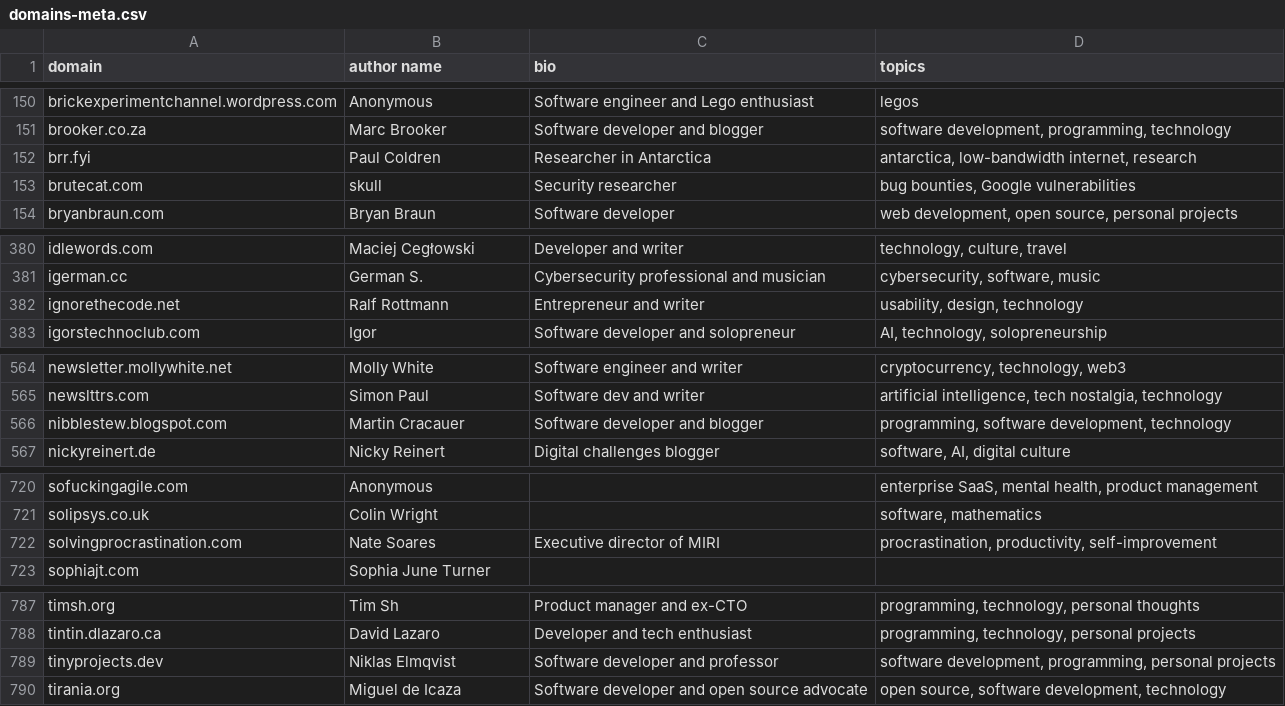
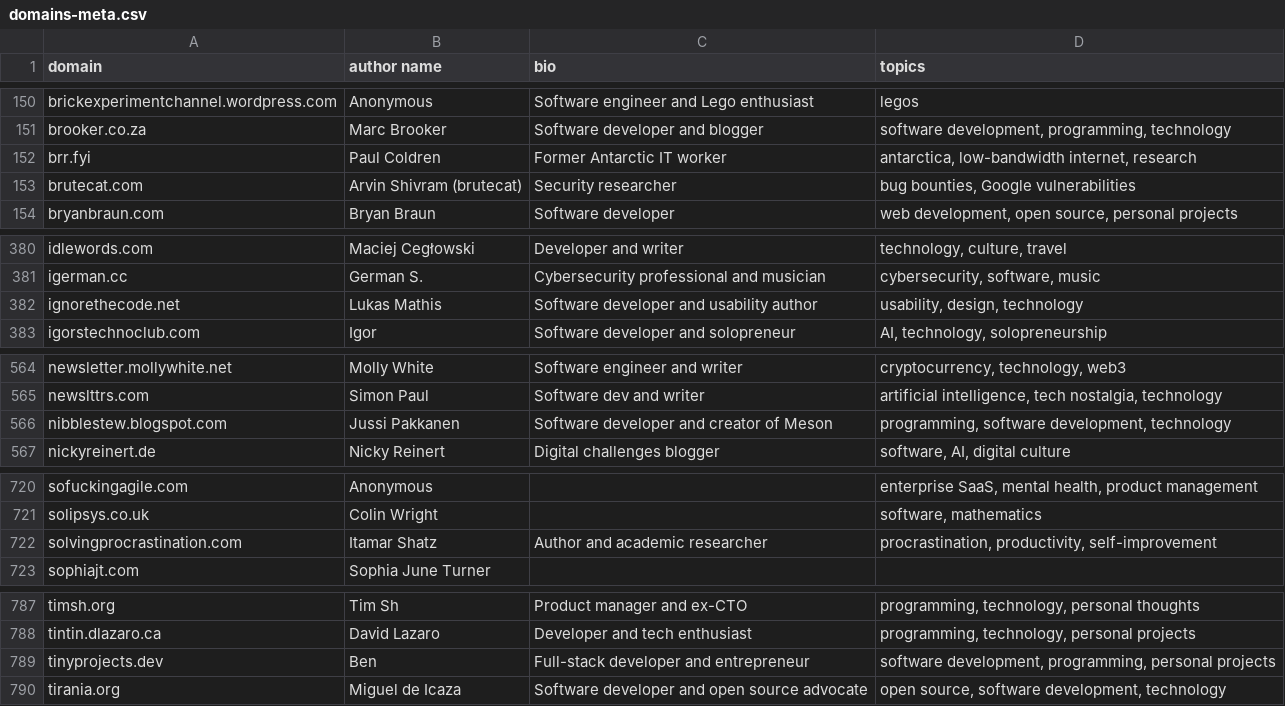
Before and after one commit to mtlynch/hn-popularity-contest-data, a CSV file: data/domains-meta.csv, drawn as a sheet; only a part is shown, gaps mark what is left out; the diff covers the shown part only.

```diff
--- a/data/domains-meta.csv
+++ b/data/domains-meta.csv
@@ -151,4 +151,4 @@ brickexperimentchannel.wordpress.com,Anonymous,Software engineer and Lego enthus
 brooker.co.za,Marc Brooker,Software developer and blogger,"software development, programming, technology"
-brr.fyi,Paul Coldren,Researcher in Antarctica,"antarctica, low-bandwidth internet, research"
-brutecat.com,skull,Security researcher,"bug bounties, Google vulnerabilities"
+brr.fyi,Paul Coldren,Former Antarctic IT worker,"antarctica, low-bandwidth internet, research"
+brutecat.com,Arvin Shivram (brutecat),Security researcher,"bug bounties, Google vulnerabilities"
 bryanbraun.com,Bryan Braun,Software developer,"web development, open source, personal projects"
@@ -381,3 +381,3 @@ idlewords.com,Maciej Cegłowski,Developer and writer,"technology, culture, trave
 igerman.cc,German S.,Cybersecurity professional and musician,"cybersecurity, software, music"
-ignorethecode.net,Ralf Rottmann,Entrepreneur and writer,"usability, design, technology"
+ignorethecode.net,Lukas Mathis,Software developer and usability author,"usability, design, technology"
 igorstechnoclub.com,Igor,Software developer and solopreneur,"AI, technology, solopreneurship"
@@ -565,3 +565,3 @@ newsletter.mollywhite.net,Molly White,Software engineer and writer,"cryptocurren
 newslttrs.com,Simon Paul,Software dev and writer,"artificial intelligence, tech nostalgia, technology"
-nibblestew.blogspot.com,Martin Cracauer,Software developer and blogger,"programming, software development, technology"
+nibblestew.blogspot.com,Jussi Pakkanen,Software developer and creator of Meson,"programming, software development, technology"
 nickyreinert.de,Nicky Reinert,Digital challenges blogger,"software, AI, digital culture"
@@ -721,3 +721,3 @@ sofuckingagile.com,Anonymous,,"enterprise SaaS, mental health, product managemen
 solipsys.co.uk,Colin Wright,,"software, mathematics"
-solvingprocrastination.com,Nate Soares,Executive director of MIRI,"procrastination, productivity, self-improvement"
+solvingprocrastination.com,Itamar Shatz,Author and academic researcher,"procrastination, productivity, self-improvement"
 sophiajt.com,Sophia June Turner,,
@@ -788,3 +788,3 @@ timsh.org,Tim Sh,Product manager and ex-CTO,"programming, technology, personal t
 tintin.dlazaro.ca,David Lazaro,Developer and tech enthusiast,"programming, technology, personal projects"
-tinyprojects.dev,Niklas Elmqvist,Software developer and professor,"software development, programming, personal projects"
+tinyprojects.dev,Ben,Full-stack developer and entrepreneur,"software development, programming, personal projects"
 tirania.org,Miguel de Icaza,Software developer and open source advocate,"open source, software development, technology"
```
Also changed, not shown: 50 edited cells elsewhere in this file.
